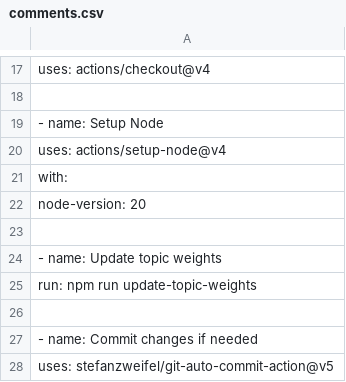
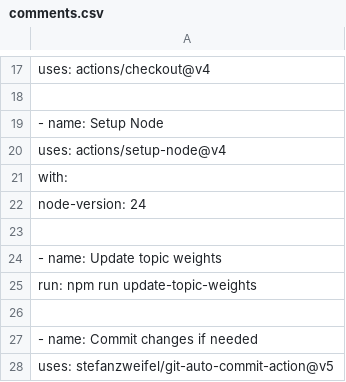
Before and after one commit to Hazuki-seo/Dairy-Briefing, a CSV file: comments.csv, drawn as a sheet; only a part is shown, gaps mark what is left out; the diff names each change by its address in the sheet, - before the commit and + after, or states it on an @@ line.

```diff
--- a/comments.csv
+++ b/comments.csv
-A22: node-version: 20
+A22: node-version: 24
```
Also changed, not shown: briefings.csv, 9 other files.
